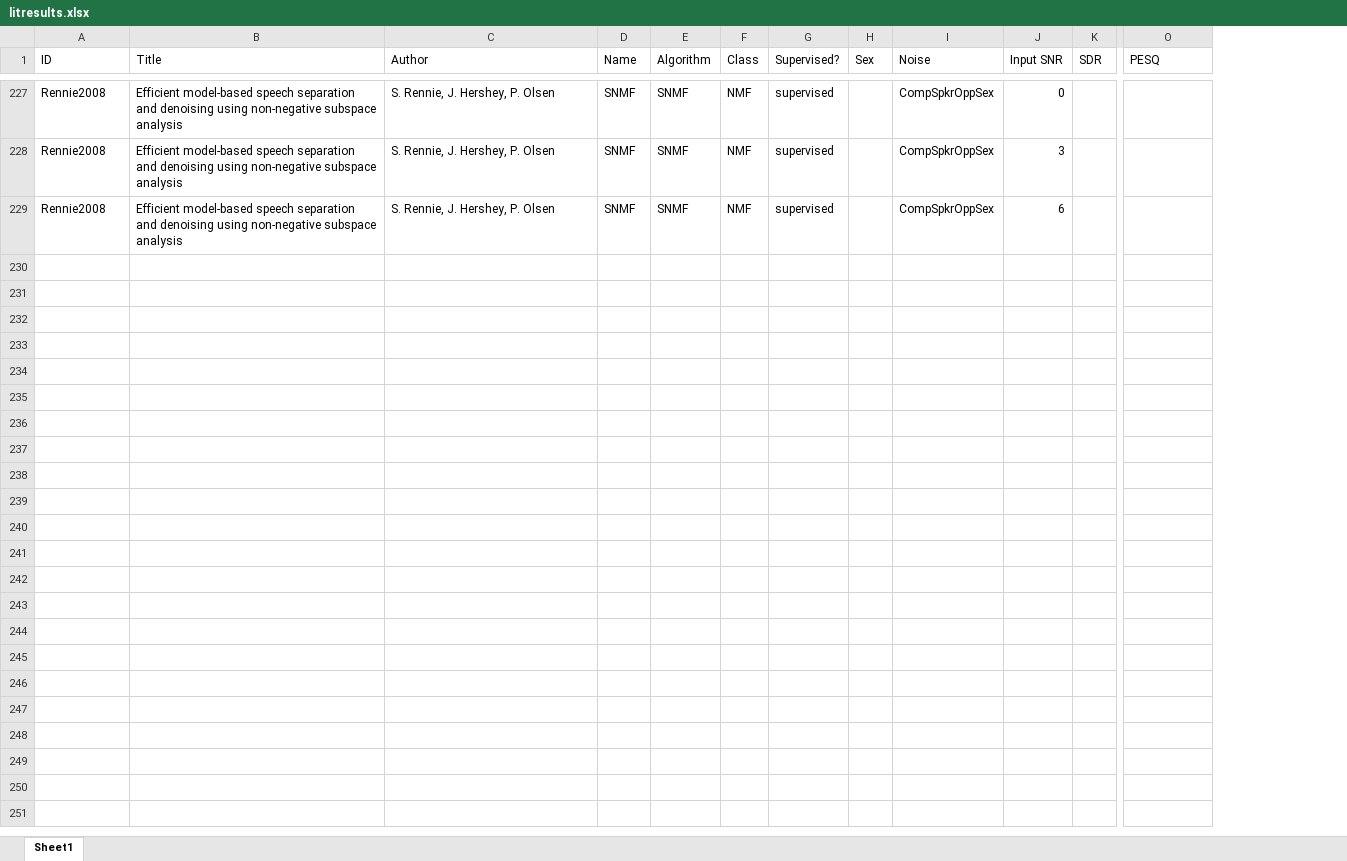
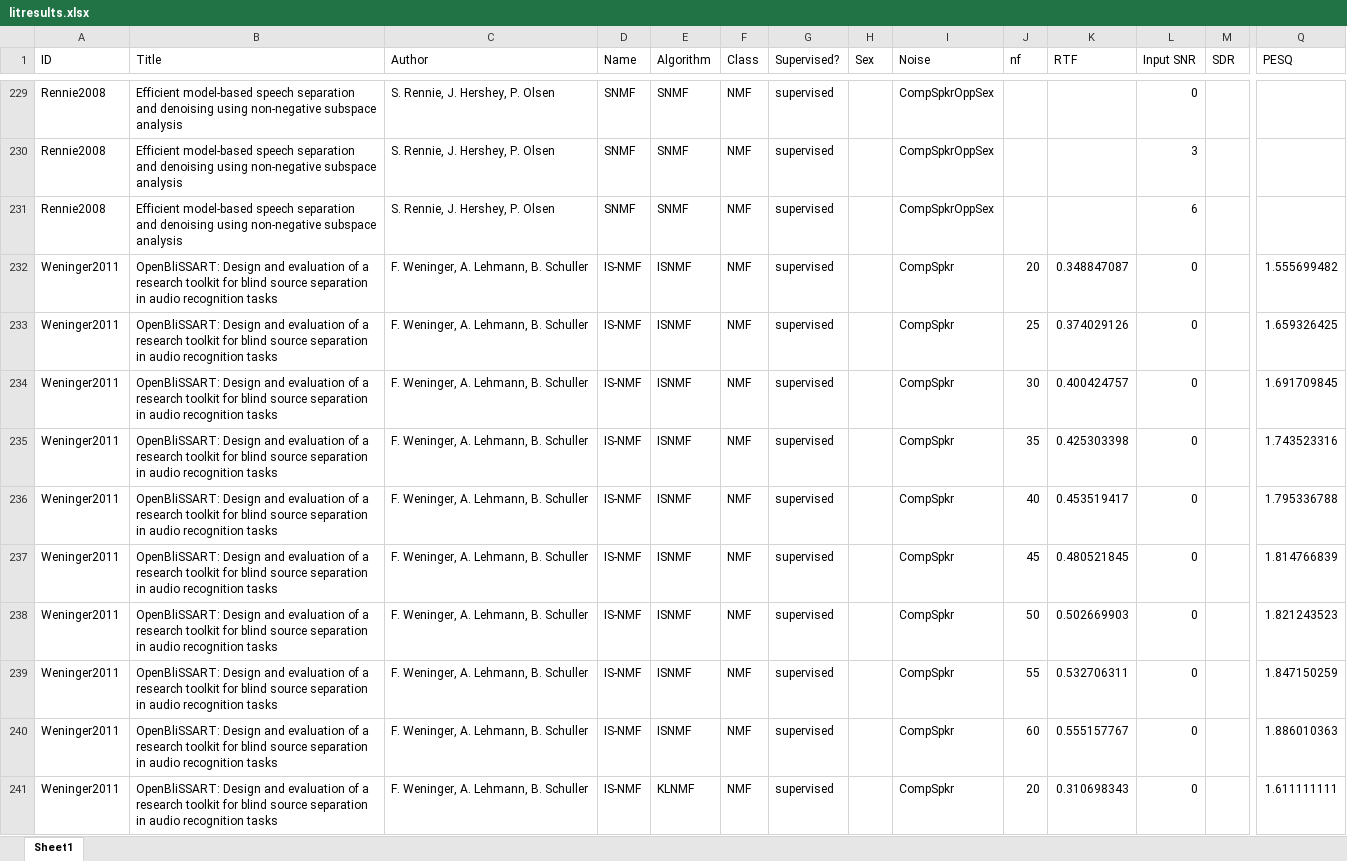
Before and after one commit to ashgillman/Speech-in-Babble, an Excel workbook: Code/R/litresults.xlsx, sheet Sheet1, drawn as a sheet; only a part is shown, gaps mark what is left out; values as stored, in another font and other column widths than the file's, no borders; rows hold the shown columns only; the diff covers the shown part only; the diff names each change by its address in the sheet, - before the commit and + after, or states it on an @@ line.

```diff
--- a/Code/R/litresults.xlsx (sheet Sheet1)
+++ b/Code/R/litresults.xlsx (sheet Sheet1)
+column J (nf), empty
+column K (RTF), empty
+row 232: Weninger2011 | OpenBliSSART: Design and evaluation of a research toolkit for blind source separation in audio recognition tasks | F. Weninger, A. Lehmann, B. Schuller | IS-NMF | ISNMF | NMF | supervised |  | CompSpkr | 20 | 0.348847087 | 0 |  | 1.555699482
+row 233: Weninger2011 | OpenBliSSART: Design and evaluation of a research toolkit for blind source separation in audio recognition tasks | F. Weninger, A. Lehmann, B. Schuller | IS-NMF | ISNMF | NMF | supervised |  | CompSpkr | 25 | 0.374029126 | 0 |  | 1.659326425
+row 234: Weninger2011 | OpenBliSSART: Design and evaluation of a research toolkit for blind source separation in audio recognition tasks | F. Weninger, A. Lehmann, B. Schuller | IS-NMF | ISNMF | NMF | supervised |  | CompSpkr | 30 | 0.400424757 | 0 |  | 1.691709845
+row 235: Weninger2011 | OpenBliSSART: Design and evaluation of a research toolkit for blind source separation in audio recognition tasks | F. Weninger, A. Lehmann, B. Schuller | IS-NMF | ISNMF | NMF | supervised |  | CompSpkr | 35 | 0.425303398 | 0 |  | 1.743523316
+row 236: Weninger2011 | OpenBliSSART: Design and evaluation of a research toolkit for blind source separation in audio recognition tasks | F. Weninger, A. Lehmann, B. Schuller | IS-NMF | ISNMF | NMF | supervised |  | CompSpkr | 40 | 0.453519417 | 0 |  | 1.795336788
+row 237: Weninger2011 | OpenBliSSART: Design and evaluation of a research toolkit for blind source separation in audio recognition tasks | F. Weninger, A. Lehmann, B. Schuller | IS-NMF | ISNMF | NMF | supervised |  | CompSpkr | 45 | 0.480521845 | 0 |  | 1.814766839
+row 238: Weninger2011 | OpenBliSSART: Design and evaluation of a research toolkit for blind source separation in audio recognition tasks | F. Weninger, A. Lehmann, B. Schuller | IS-NMF | ISNMF | NMF | supervised |  | CompSpkr | 50 | 0.502669903 | 0 |  | 1.821243523
+row 239: Weninger2011 | OpenBliSSART: Design and evaluation of a research toolkit for blind source separation in audio recognition tasks | F. Weninger, A. Lehmann, B. Schuller | IS-NMF | ISNMF | NMF | supervised |  | CompSpkr | 55 | 0.532706311 | 0 |  | 1.847150259
+row 240: Weninger2011 | OpenBliSSART: Design and evaluation of a research toolkit for blind source separation in audio recognition tasks | F. Weninger, A. Lehmann, B. Schuller | IS-NMF | ISNMF | NMF | supervised |  | CompSpkr | 60 | 0.555157767 | 0 |  | 1.886010363
+row 241: Weninger2011 | OpenBliSSART: Design and evaluation of a research toolkit for blind source separation in audio recognition tasks | F. Weninger, A. Lehmann, B. Schuller | IS-NMF | KLNMF | NMF | supervised |  | CompSpkr | 20 | 0.310698343 | 0 |  | 1.611111111
```
Also changed, not shown: 19 added rows and 30 edited cells elsewhere in this sheet, formulas that keep their value, 6 other files.
